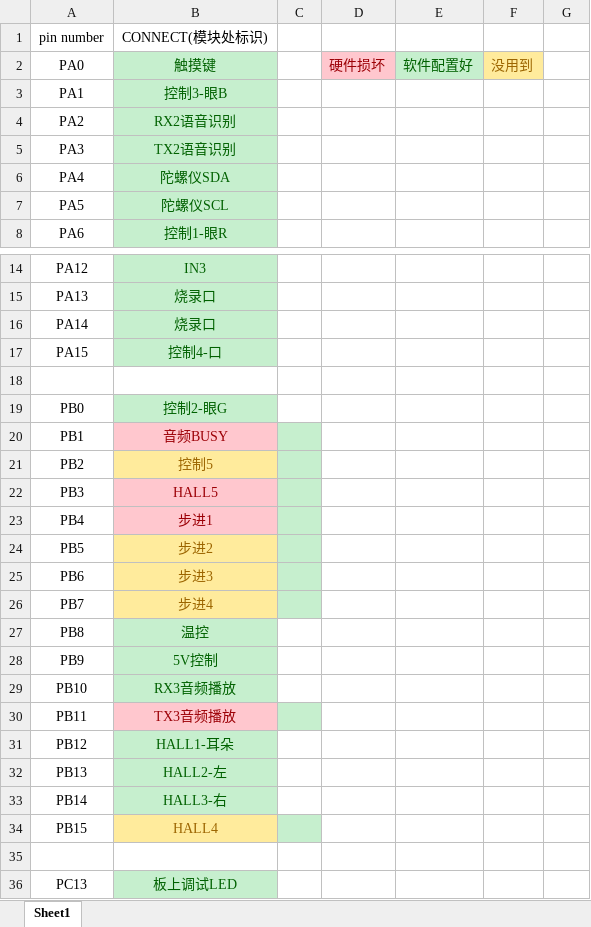
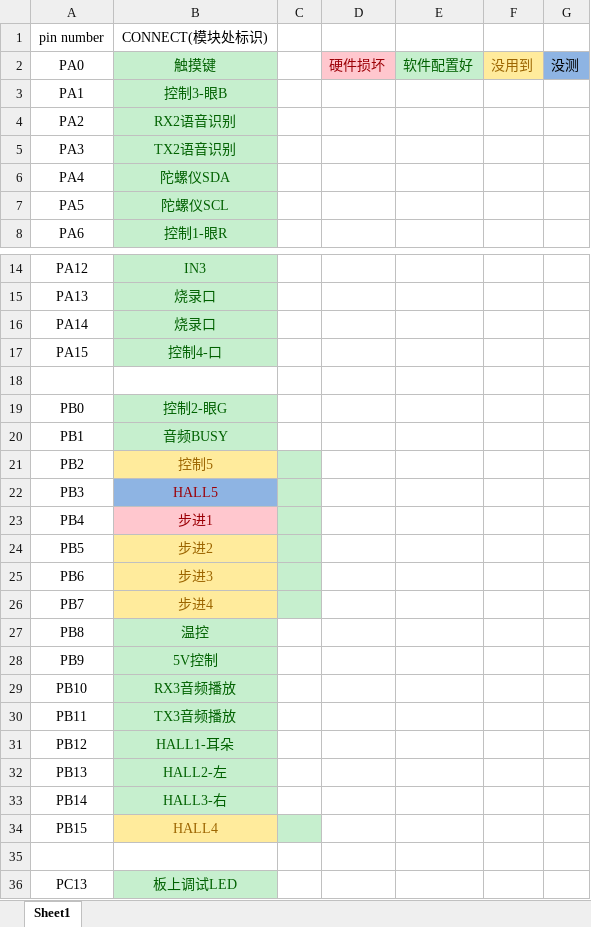
Before and after one commit to Saoskywalker/Halo-Contralor, an Excel workbook: IO.xlsx, sheet Sheet1, drawn as a sheet; only a part is shown, gaps mark what is left out; values as stored, in another font and other column widths than the file's, no borders; charts and pictures not drawn; the diff names each change by its address in the sheet, - before the commit and + after, or states it on an @@ line.

```diff
--- a/IO.xlsx (sheet Sheet1)
+++ b/IO.xlsx (sheet Sheet1)
-G2: (empty)
+G2: 没测
-G2 fill: none
+G2 fill: #8EB4E3
@@ B20 fill: #FFC7CE → #C6EFCE, text colour: #9C0006 → #006100 @@
-C20 fill: #C6EFCE
+C20 fill: none
-B22 fill: #FFC7CE
+B22 fill: #8EB4E3
@@ B30 fill: #FFC7CE → #C6EFCE, text colour: #9C0006 → #006100 @@
-C30 fill: #C6EFCE
+C30 fill: none
```
Also changed, not shown: 11 other files.
